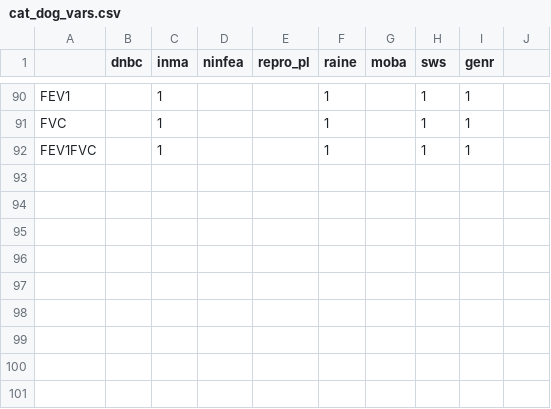
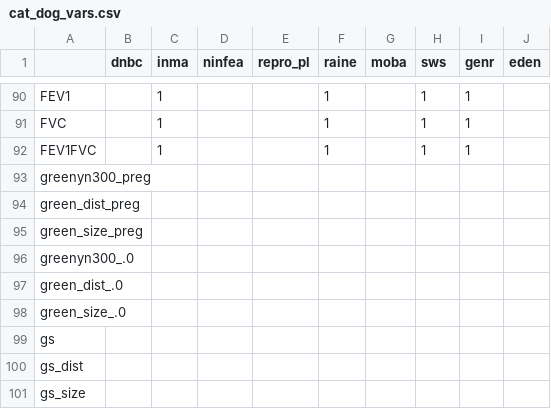
Before and after one commit to angelapinotdemoira/cats_and_dogs, a CSV file: models/cat_dog_vars.csv, drawn as a sheet; only a part is shown, gaps mark what is left out; the diff names each change by its address in the sheet, - before the commit and + after, or states it on an @@ line.

Commit message:
Add files via upload

```diff
--- a/models/cat_dog_vars.csv
+++ b/models/cat_dog_vars.csv
-J1: (empty)
+J1: eden
+row 93: greenyn300_preg
+row 94: green_dist_preg
+row 95: green_size_preg
+row 96: greenyn300_.0
+row 97: green_dist_.0
+row 98: green_size_.0
+row 99: gs
+row 100: gs_dist
+row 101: gs_size
```
